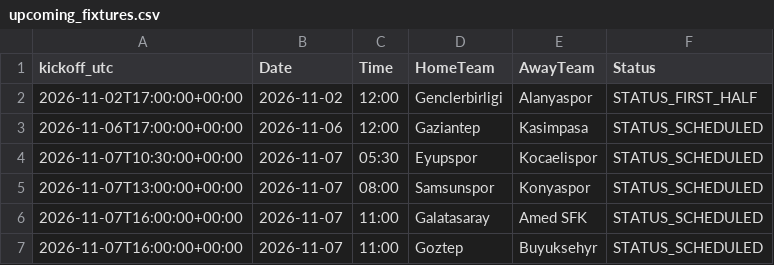
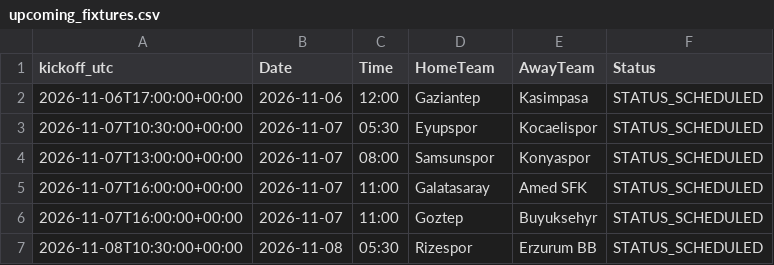
Before and after one commit to gmalbert/turkey-soccer, a CSV file: data_files/upcoming_fixtures.csv, drawn as a sheet; only a part is shown; the shorter side is filled out with more unchanged rows.

```diff
--- a/data_files/upcoming_fixtures.csv
+++ b/data_files/upcoming_fixtures.csv
@@ -1,3 +1,2 @@
 kickoff_utc,Date,Time,HomeTeam,AwayTeam,Status
-2026-11-02T17:00:00+00:00,2026-11-02,12:00,Genclerbirligi,Alanyaspor,STATUS_FIRST_HALF
 2026-11-06T17:00:00+00:00,2026-11-06,12:00,Gaziantep,Kasimpasa,STATUS_SCHEDULED
```
Also changed, not shown: data_files/combined_historical_data.csv, data_files/poisson_metrics_history.csv, 25 other files.
